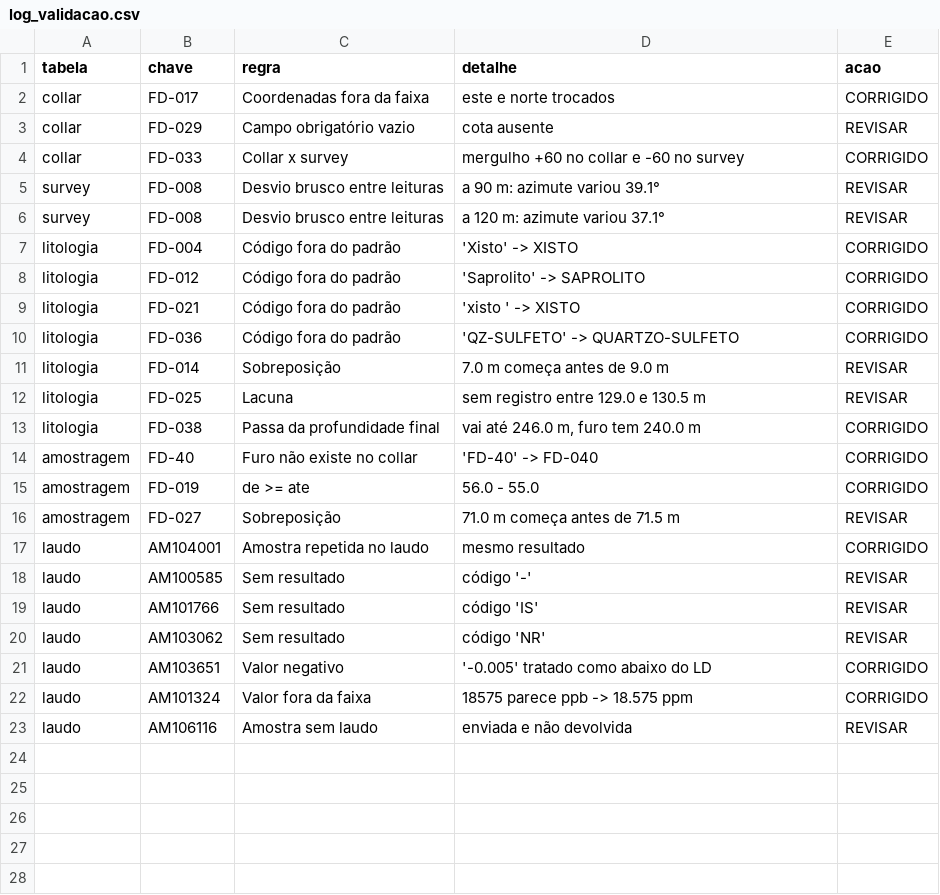
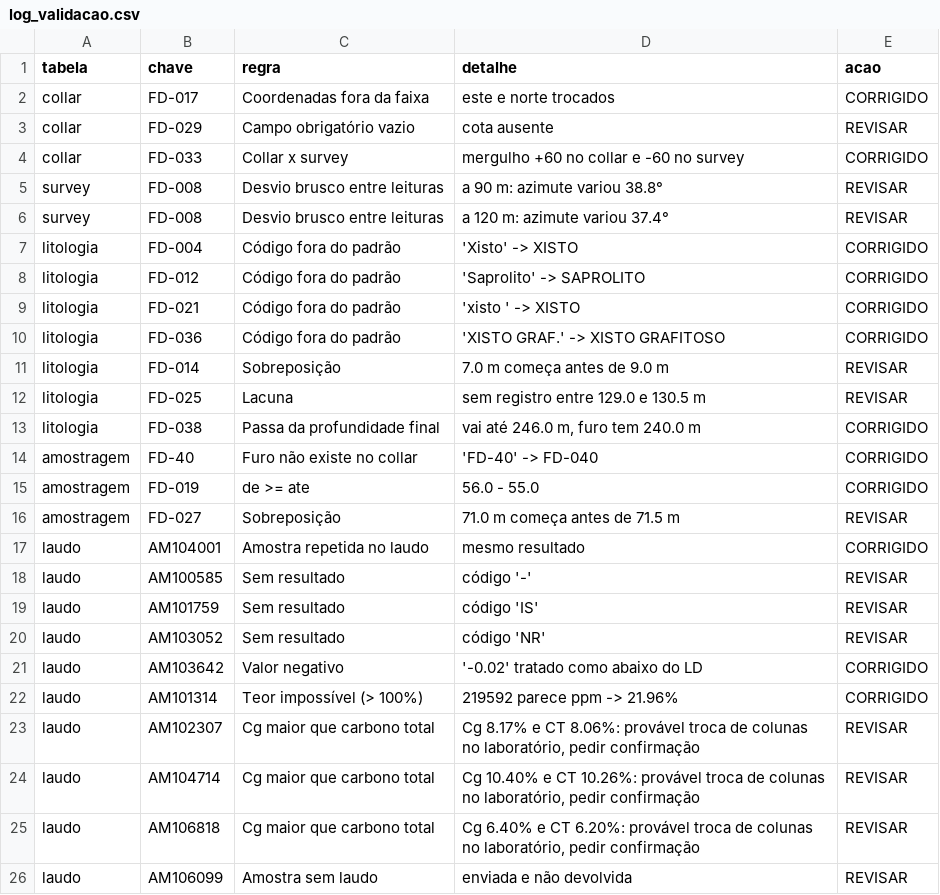
Before and after one commit to leticiacerqueira/qaqc-sondagem, a CSV file: saida/log_validacao.csv, drawn as a sheet.

```diff
--- a/saida/log_validacao.csv
+++ b/saida/log_validacao.csv
@@ -4,4 +4,4 @@ collar,FD-029,Campo obrigatório vazio,cota ausente,REVISAR
 collar,FD-033,Collar x survey,mergulho +60 no collar e -60 no survey,CORRIGIDO
-survey,FD-008,Desvio brusco entre leituras,a 90 m: azimute variou 39.1°,REVISAR
-survey,FD-008,Desvio brusco entre leituras,a 120 m: azimute variou 37.1°,REVISAR
+survey,FD-008,Desvio brusco entre leituras,a 90 m: azimute variou 38.8°,REVISAR
+survey,FD-008,Desvio brusco entre leituras,a 120 m: azimute variou 37.4°,REVISAR
 litologia,FD-004,Código fora do padrão,'Xisto' -> XISTO,CORRIGIDO
@@ -9,3 +9,3 @@ litologia,FD-012,Código fora do padrão,'Saprolito' -> SAPROLITO,CORRIGIDO
 litologia,FD-021,Código fora do padrão,'xisto ' -> XISTO,CORRIGIDO
-litologia,FD-036,Código fora do padrão,'QZ-SULFETO' -> QUARTZO-SULFETO,CORRIGIDO
+litologia,FD-036,Código fora do padrão,'XISTO GRAF.' -> XISTO GRAFITOSO,CORRIGIDO
 litologia,FD-014,Sobreposição,7.0 m começa antes de 9.0 m,REVISAR
@@ -18,6 +18,9 @@ laudo,AM104001,Amostra repetida no laudo,mesmo resultado,CORRIGIDO
 laudo,AM100585,Sem resultado,código '-',REVISAR
-laudo,AM101766,Sem resultado,código 'IS',REVISAR
-laudo,AM103062,Sem resultado,código 'NR',REVISAR
-laudo,AM103651,Valor negativo,'-0.005' tratado como abaixo do LD,CORRIGIDO
-laudo,AM101324,Valor fora da faixa,18575 parece ppb -> 18.575 ppm,CORRIGIDO
-laudo,AM106116,Amostra sem laudo,enviada e não devolvida,REVISAR
+laudo,AM101759,Sem resultado,código 'IS',REVISAR
+laudo,AM103052,Sem resultado,código 'NR',REVISAR
+laudo,AM103642,Valor negativo,'-0.02' tratado como abaixo do LD,CORRIGIDO
+laudo,AM101314,Teor impossível (> 100%),219592 parece ppm -> 21.96%,CORRIGIDO
+laudo,AM102307,Cg maior que carbono total,"Cg 8.17% e CT 8.06%: provável troca de colunas no laboratório, pedir confirmação",REVISAR
+laudo,AM104714,Cg maior que carbono total,"Cg 10.40% e CT 10.26%: provável troca de colunas no laboratório, pedir confirmação",REVISAR
+laudo,AM106818,Cg maior que carbono total,"Cg 6.40% e CT 6.20%: provável troca de colunas no laboratório, pedir confirmação",REVISAR
+laudo,AM106099,Amostra sem laudo,enviada e não devolvida,REVISAR
```
Also changed, not shown: dados/brutos/insercao_controle.csv, dados/tratados/controle.csv, 29 other files.
